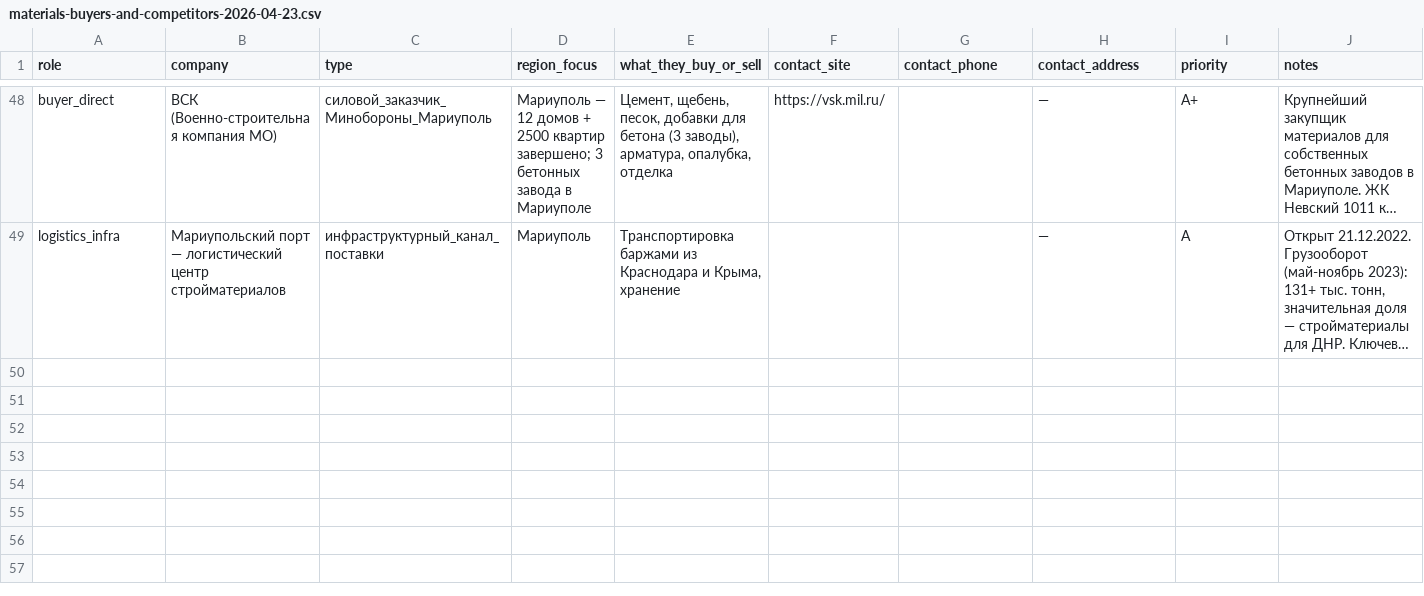
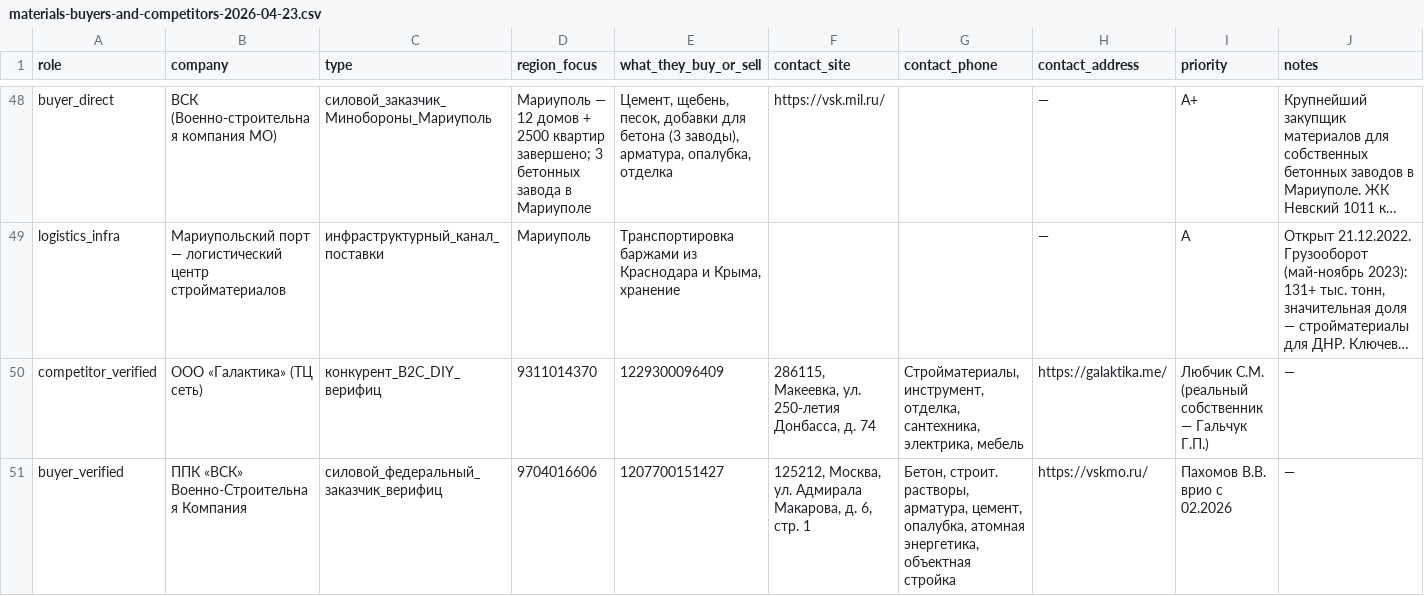
Before and after one commit to maslovmaksim92/openclaw, a CSV file: docs/research/dnr/materials-buyers-and-competitors-2026-04-23.csv, drawn as a sheet; only a part is shown, gaps mark what is left out; long unchanged cells end in …; rows hold the shown columns only; the diff names each change by its address in the sheet, - before the commit and + after, or states it on an @@ line.

Commit message:
research(dnr-materials): section 19 — Galaktika and VSK full requisites
Section 19 (+132 lines, now 832 total):
- 19.1: OOO Galaktika full profile (INN 9311014370, OGRN 1229300096409)
  UK 10k RUB, 2 executive proceedings 1.54M RUB, formal OKVED bakery
  Real owner: Galchuk G.P. (ex-Epicenter Donetsk director)
  Dir: Lyubchik S.M. (INN 614018846605)
  Address: 286115 Makeevka, ul. 250-letiya Donbassa 74
  5 stores: Donetsk (Shutova 37 + Shiroky), Makeevka, Gorlovka, Enakievo, Mariupol
  Legal name Galaktika but functionally former Ukrainian Epicenter network

- 19.2: PPK VSK Voenno-Stroitelnaya Kompaniya (INN 9704016606)
  Founded 09.04.2020 by Putin decree 18.10.2019
  Address: 125212 Moscow, ul. Admirala Makarova 6 str 1
  Current vrio dir: Pahomov V.V. (since 02.2026, INN 782576768267)
  Founder: Ministry of Defence RF
  Website: vskmo.ru, trademark STROITEL MIRA
  Revenue 2022: 51.8 bln RUB, loss 4.6 bln, operations income 154.3 bln
  83 tenders for 24.78 bln RUB total, 40 suppliers
  Main partner: OOO Zapsibgazprom-Gazifikatsiya
  Branches: SU CVO, YuVO, VVO, SYaS, nuclear deterrence, VKS
  Key product: concrete mixes and construction solutions

- 19.3: VSK risk factors (266 open + 1176 closed court cases)
  Payment delay 60-90 days typical, bank guarantees up to 51M RUB

- 19.4: VSK procurement channels (big tenders via EIS + small via branches)
  Recommendation: start with small purchases from SU YuVO branch

- 19.5: CSVs updated — contractors 58 rows, materials 51 rows

- 19.6: Warehouse priority list rebuilt:
  A+: VSK, RKS-NR, Infrastrukturnye Proekty
  A: PPK Edinyj Zakazchik, GK EKS, SZ SU-2007
  B: Mariupol MUPs + regional shef-funds

- 19.7: DNR market map finalized
  No strong competitor in corporate B2B segment — window for your warehouse

- 19.8: Next cycle tasks — 5 concrete actions

Sources: rusprofile.ru (Galaktika 1229300096409, VSK 1207700151427),
companies.rbc.ru, spark-interfax.ru, star-pro.ru, vbankcenter.ru,
zakupki.kontur.ru, 0629.com.ua (Galaktika ownership), deloros.ru,
Wikipedia VSK, vskmo.ru, vsem-podryad.ru, ostro.org

```diff
--- a/docs/research/dnr/materials-buyers-and-competitors-2026-04-23.csv
+++ b/docs/research/dnr/materials-buyers-and-competitors-2026-04-23.csv
+row 50: competitor_verified | ООО «Галактика» (ТЦ сеть) | конкурент_B2C_DIY_верифиц | 9311014370 | 1229300096409 | 286115, Макеевка, ул. 250-летия Донбасса, д. 74 | Стройматериалы, инструмент, отделка, сантехника, электрика, мебель | https://galaktika.me/ | Любчик С.М. (реальный собственник — Гальчук Г.П.) | —
+row 51: buyer_verified | ППК «ВСК» Военно-Строительная Компания | силовой_федеральный_заказчик_верифиц | 9704016606 | 1207700151427 | 125212, Москва, ул. Адмирала Макарова, д. 6, стр. 1 | Бетон, строит. растворы, арматура, цемент, опалубка, атомная энергетика, объектная стройка | https://vskmo.ru/ | Пахомов В.В. врио с 02.2026 | —
```
Also changed, not shown: 1 other file.
